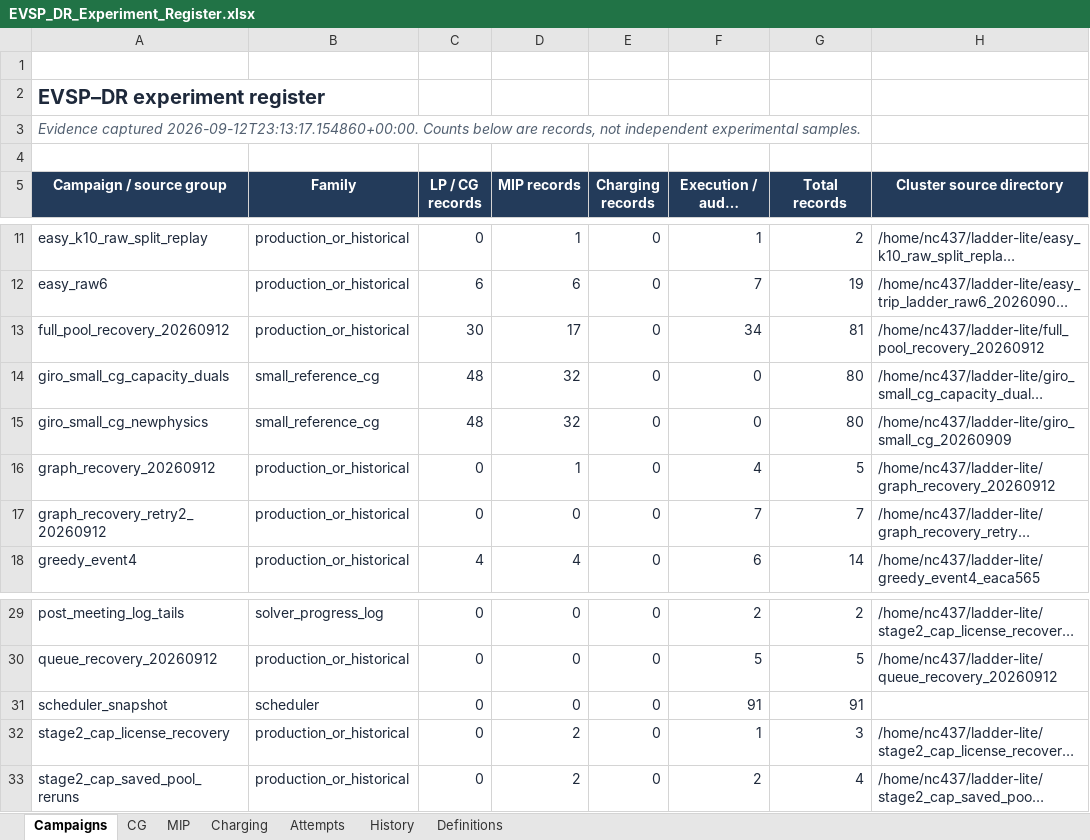
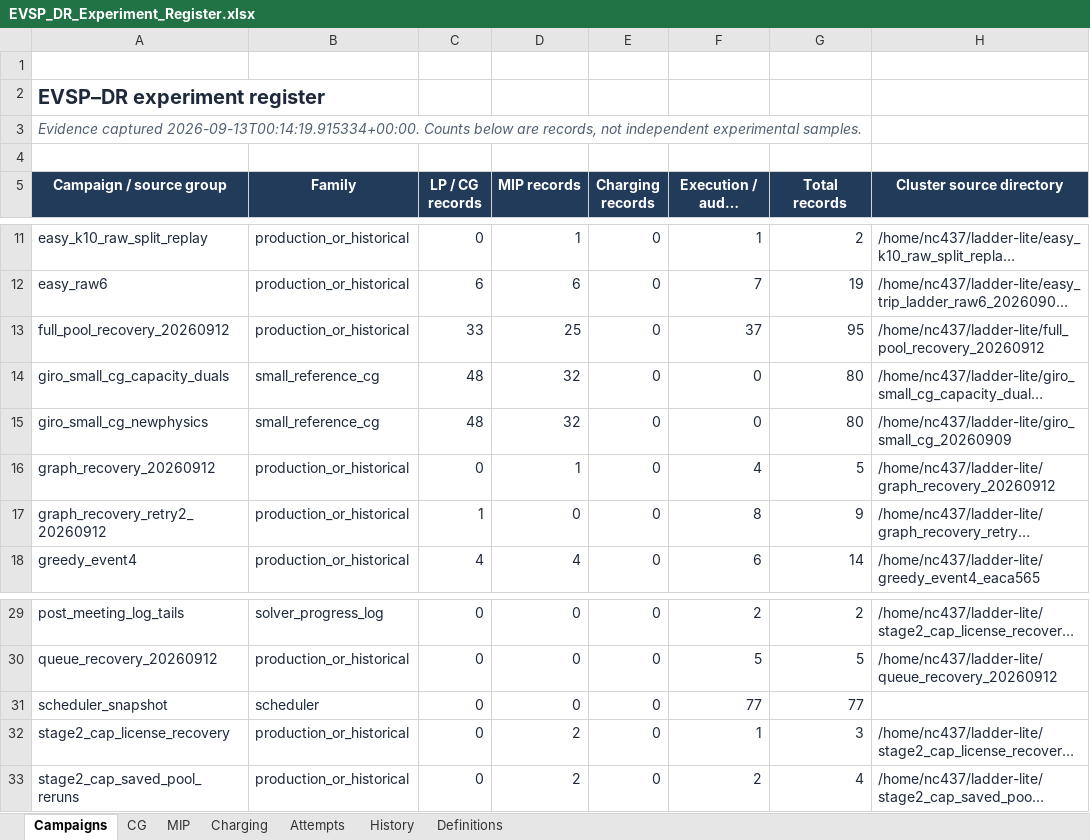
Before and after one commit to ndandnd/EVSP-DR, an Excel workbook: outputs/01a07ecc-9b77-79b3-9782-e4308a80ba07/EVSP_DR_Experiment_Register.xlsx, sheet Campaigns, drawn as a sheet; only a part is shown, gaps mark what is left out; long unchanged cells end in …; values as stored, in another font and other column widths than the file's, no borders; table styles not drawn; the diff names each change by its address in the sheet, - before the commit and + after, or states it on an @@ line.

Commit message:
Record first 15-bus target match and 25 completed full-pool successes

```diff
--- a/outputs/01a07ecc-9b77-79b3-9782-e4308a80ba07/EVSP_DR_Experiment_Register.xlsx (sheet Campaigns)
+++ b/outputs/01a07ecc-9b77-79b3-9782-e4308a80ba07/EVSP_DR_Experiment_Register.xlsx (sheet Campaigns)
-A3 (Campaign / source group): Evidence captured 2026-09-12T23:13:17.154860+00:00. Counts below…
+A3 (Campaign / source group): Evidence captured 2026-09-13T00:14:19.915334+00:00. Counts below…
-C13 (LP / CG records): 30
+C13 (LP / CG records): 33
-D13 (MIP records): 17
+D13 (MIP records): 25
-F13 (Execution / audit records): 34
+F13 (Execution / audit records): 37
-G13 (Total records): 81
+G13 (Total records): 95
-C17 (LP / CG records): 0
+C17 (LP / CG records): 1
-F17 (Execution / audit records): 7
+F17 (Execution / audit records): 8
-G17 (Total records): 7
+G17 (Total records): 9
-F31 (Execution / audit records): 91
+F31 (Execution / audit records): 77
-G31 (Total records): 91
+G31 (Total records): 77
```
Also changed, not shown: sheet MIP, sheet CG, sheet Attempts, sheet Charging, formulas that keep their value, 32 other files.
